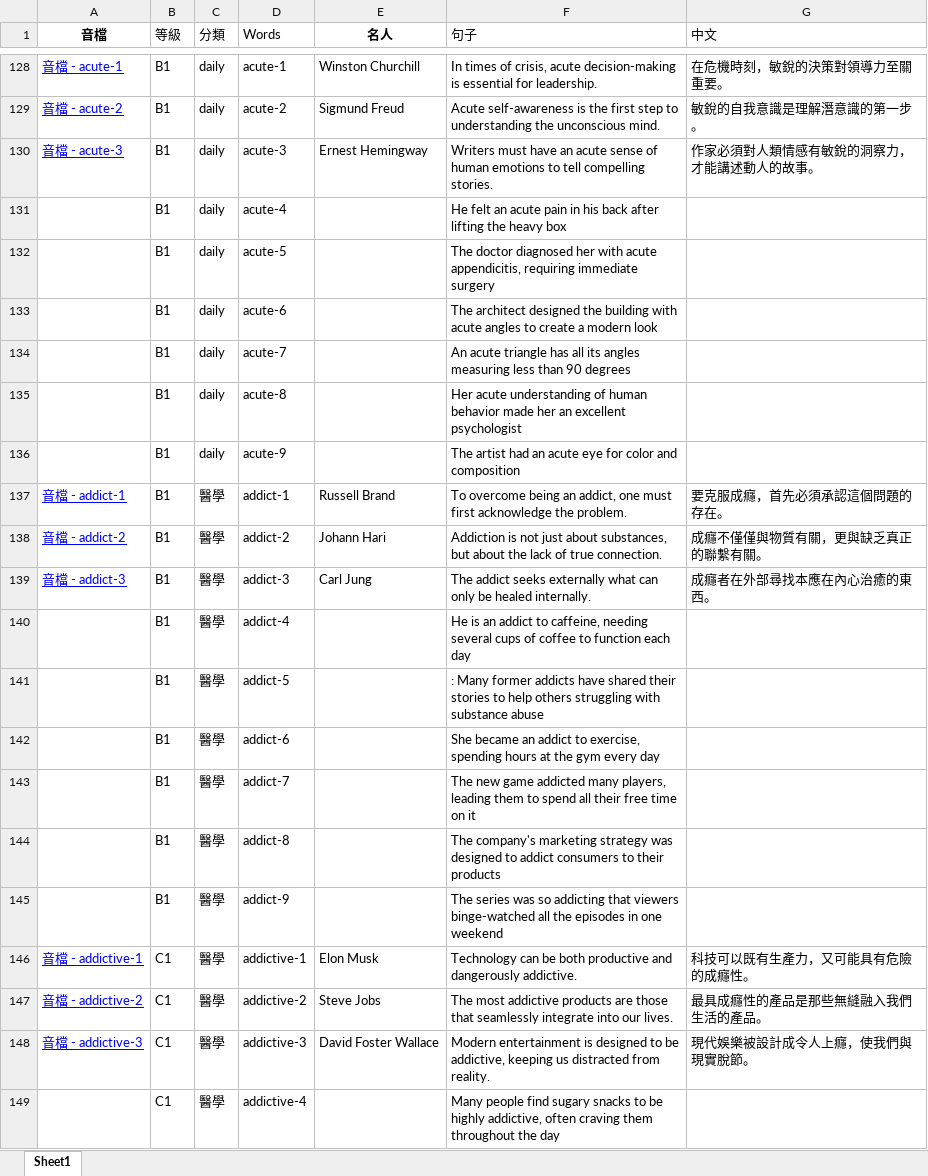
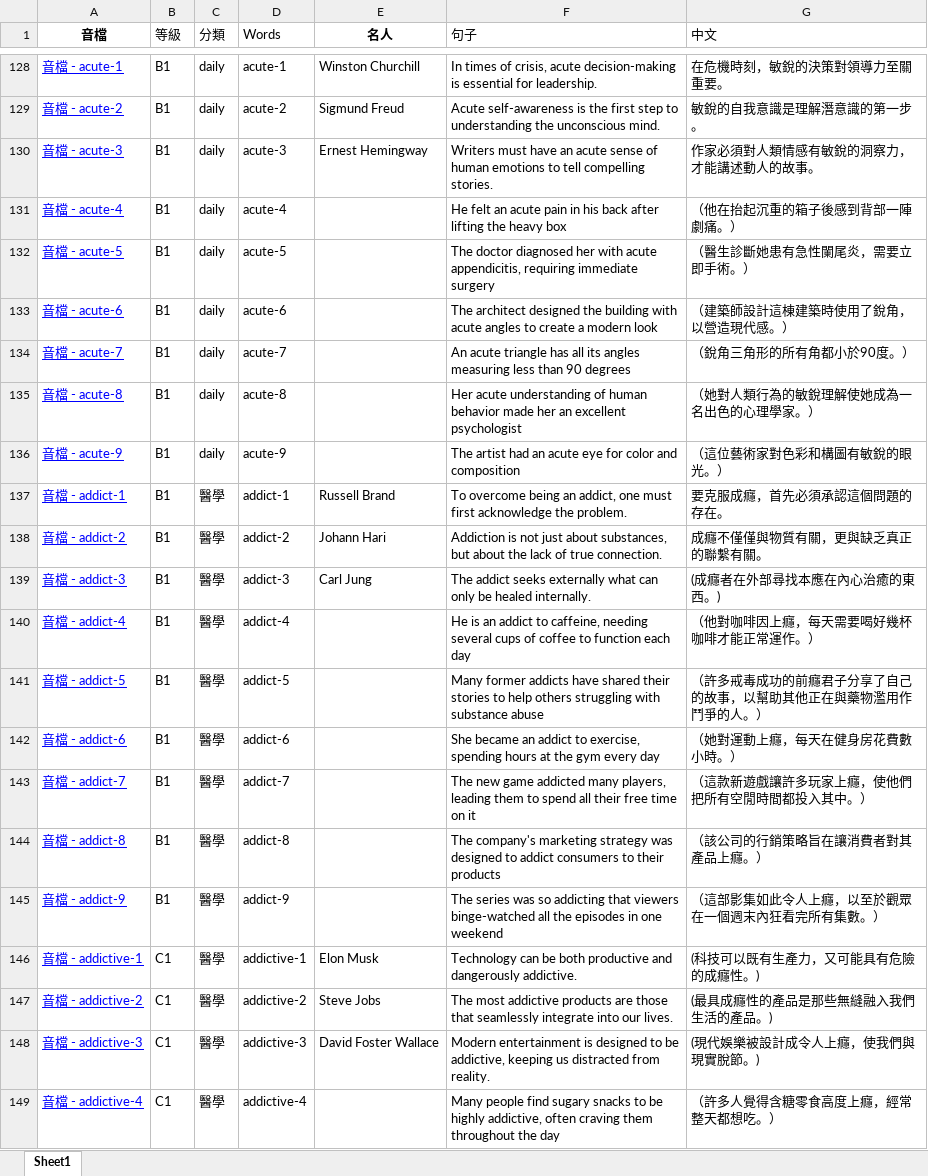
Before and after one commit to BoydYang-Designer/English-vocabulary, an Excel workbook: Sentence file/sentence.xlsx, sheet Sheet1, drawn as a sheet; only a part is shown, gaps mark what is left out; values as stored, in another font and other column widths than the file's, no borders; the diff covers the shown part only; the diff names each change by its address in the sheet, - before the commit and + after, or states it on an @@ line.

Commit message:
sentence update

```diff
--- a/Sentence file/sentence.xlsx (sheet Sheet1)
+++ b/Sentence file/sentence.xlsx (sheet Sheet1)
-A131 (音檔): (empty)
+A131 (音檔): 音檔 - acute-4
-G131 (中文): (empty)
+G131 (中文): （他在抬起沉重的箱子後感到背部一陣劇痛。）
-A132 (音檔): (empty)
+A132 (音檔): 音檔 - acute-5
-G132 (中文): (empty)
+G132 (中文): （醫生診斷她患有急性闌尾炎，需要立即手術。）
-A133 (音檔): (empty)
+A133 (音檔): 音檔 - acute-6
-G133 (中文): (empty)
+G133 (中文): （建築師設計這棟建築時使用了銳角，以營造現代感。）
-A134 (音檔): (empty)
+A134 (音檔): 音檔 - acute-7
-G134 (中文): (empty)
+G134 (中文): （銳角三角形的所有角都小於90度。）
-A135 (音檔): (empty)
+A135 (音檔): 音檔 - acute-8
-G135 (中文): (empty)
+G135 (中文): （她對人類行為的敏銳理解使她成為一名出色的心理學家。）
-A136 (音檔): (empty)
+A136 (音檔): 音檔 - acute-9
-G136 (中文): (empty)
+G136 (中文): （這位藝術家對色彩和構圖有敏銳的眼光。）
-G139 (中文): 成癮者在外部尋找本應在內心治癒的東西。
+G139 (中文): (成癮者在外部尋找本應在內心治癒的東西。)
-A140 (音檔): (empty)
+A140 (音檔): 音檔 - addict-4
-G140 (中文): (empty)
+G140 (中文): （他對咖啡因上癮，每天需要喝好幾杯咖啡才能正常運作。）
-A141 (音檔): (empty)
+A141 (音檔): 音檔 - addict-5
-F141 (句子): : Many former…
+F141 (句子): Many former…
-G141 (中文): (empty)
+G141 (中文): （許多戒毒成功的前癮君子分享了自己的故事，以幫助其他正在與藥物濫用作鬥爭的人。）
-A142 (音檔): (empty)
+A142 (音檔): 音檔 - addict-6
-G142 (中文): (empty)
+G142 (中文): （她對運動上癮，每天在健身房花費數小時。）
-A143 (音檔): (empty)
+A143 (音檔): 音檔 - addict-7
-G143 (中文): (empty)
+G143 (中文): （這款新遊戲讓許多玩家上癮，使他們把所有空閒時間都投入其中。）
-A144 (音檔): (empty)
+A144 (音檔): 音檔 - addict-8
-G144 (中文): (empty)
+G144 (中文): （該公司的行銷策略旨在讓消費者對其產品上癮。）
-A145 (音檔): (empty)
+A145 (音檔): 音檔 - addict-9
-G145 (中文): (empty)
+G145 (中文): （這部影集如此令人上癮，以至於觀眾在一個週末內狂看完所有集數。）
-G146 (中文): 科技可以既有生產力，又可能具有危險的成癮性。
+G146 (中文): (科技可以既有生產力，又可能具有危險的成癮性。)
-G147 (中文): 最具成癮性的產品是那些無縫融入我們生活的產品。
+G147 (中文): (最具成癮性的產品是那些無縫融入我們生活的產品。)
-G148 (中文): 現代娛樂被設計成令人上癮，使我們與現實脫節。
+G148 (中文): (現代娛樂被設計成令人上癮，使我們與現實脫節。)
-A149 (音檔): (empty)
+A149 (音檔): 音檔 - addictive-4
-G149 (中文): (empty)
+G149 (中文): （許多人覺得含糖零食高度上癮，經常整天都想吃。）
```
Also changed, not shown: 4 added rows, 4 removed rows and 55 edited cells elsewhere in this sheet, audio_files/Z_total_words.xlsx, 44 other files.
